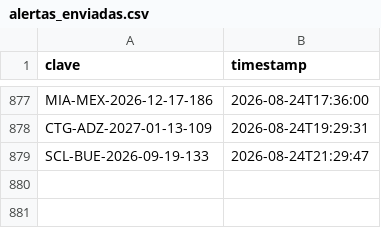
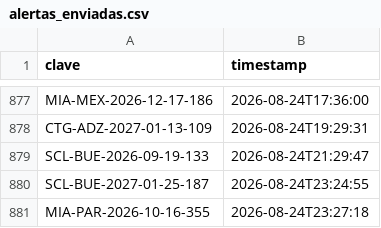
Before and after one commit to Felipebarv25/app-vuelos, a CSV file: datos/alertas_enviadas.csv, drawn as a sheet; only a part is shown, gaps mark what is left out.

```diff
--- a/datos/alertas_enviadas.csv
+++ b/datos/alertas_enviadas.csv
@@ -879 +879,3 @@ CTG-ADZ-2027-01-13-109,2026-08-24T19:29:31
 SCL-BUE-2026-09-19-133,2026-08-24T21:29:47
+SCL-BUE-2027-01-25-187,2026-08-24T23:24:55
+MIA-PAR-2026-10-16-355,2026-08-24T23:27:18
```
Also changed, not shown: 2 other files.
